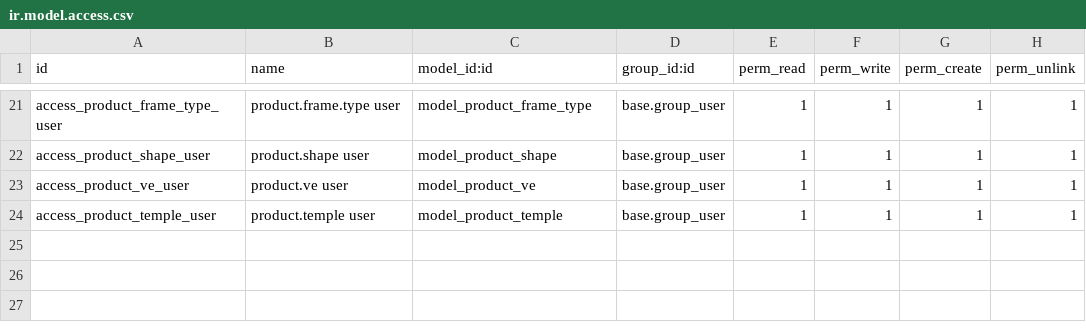
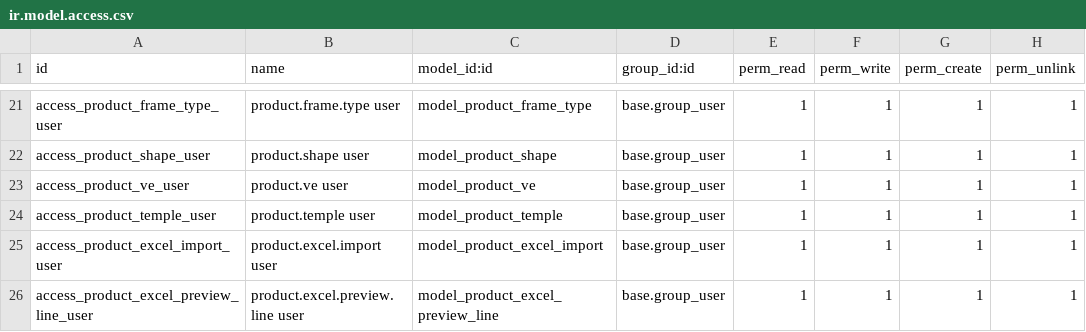
Before and after one commit to huydh1900/vnoptic, a CSV file: xnk_intergration/security/ir.model.access.csv, drawn as a sheet; only a part is shown, gaps mark what is left out; the diff names each change by its address in the sheet, - before the commit and + after, or states it on an @@ line.

Commit message:
update vnoptic product

```diff
--- a/xnk_intergration/security/ir.model.access.csv
+++ b/xnk_intergration/security/ir.model.access.csv
+row 25: access_product_excel_import_user | product.excel.import user | model_product_excel_import | base.group_user | 1 | 1 | 1 | 1
+row 26: access_product_excel_preview_line_user | product.excel.preview.line user | model_product_excel_preview_line | base.group_user | 1 | 1 | 1 | 1
```
Also changed, not shown: 14 other files.
